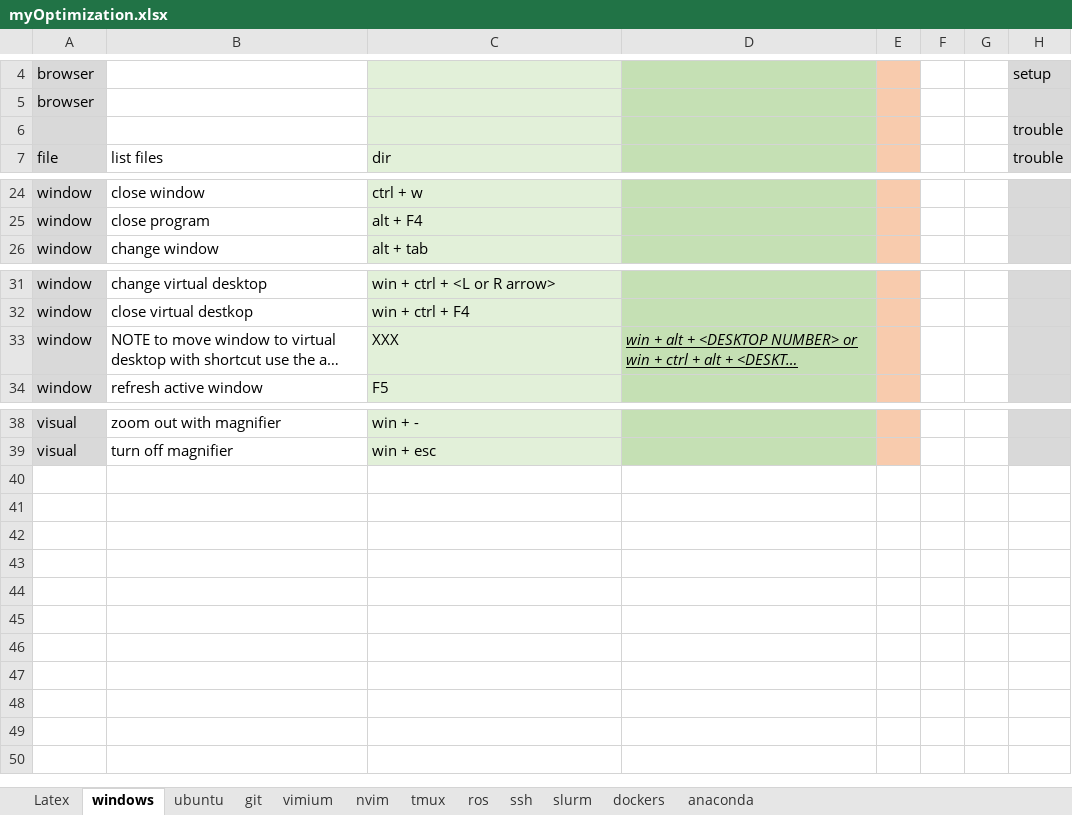
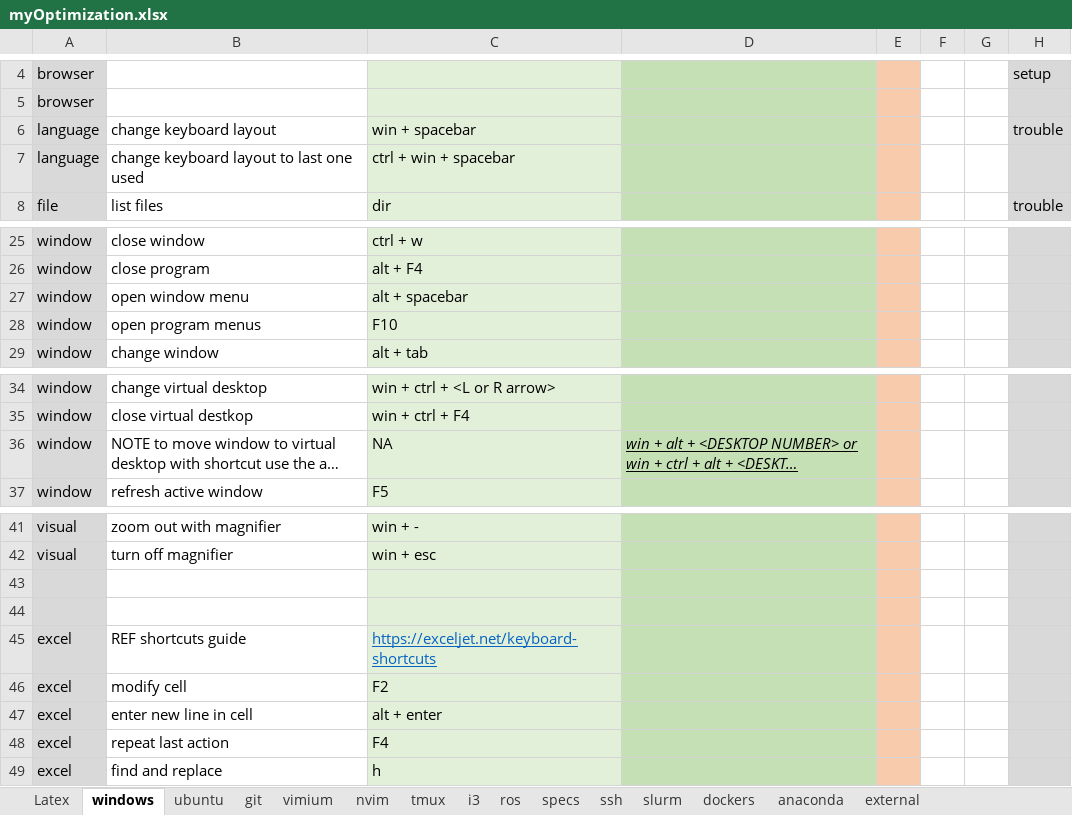
Before and after one commit to CSCarbone07/cscarbone07, an Excel workbook: references/myOptimization.xlsx, sheet windows, drawn as a sheet; only a part is shown, gaps mark what is left out; long unchanged cells end in …; values as stored, in another font and other column widths than the file's, no borders; addresses are those after the commit; rows hold the shown columns only; the diff names each change by its address in the sheet, - before the commit and + after, or states it on an @@ line.

```diff
--- a/references/myOptimization.xlsx (sheet windows)
+++ b/references/myOptimization.xlsx (sheet windows)
+sheet tab: i3
+sheet tab: specs
+sheet tab: external
-A6: (empty)
+A6: language
-B6: (empty)
+B6: change keyboard layout
-C6: (empty)
+C6: win + spacebar
+row 7: language | change keyboard layout to last one used | ctrl + win + spacebar
+row 27: window | open window menu | alt + spacebar
+row 28: window | open program menus | F10
-C36: XXX
+C36: NA
+row 43: (empty)
+row 44: (empty)
+row 45: excel | REF shortcuts guide | https://exceljet.net/keyboard-shortcuts
+row 46: excel | modify cell | F2
+row 47: excel | enter new line in cell | alt + enter
+row 48: excel | repeat last action | F4
+row 49: excel | find and replace | h
```
Also changed, not shown: sheet nvim, sheet ubuntu, sheet ssh, sheet tmux, sheet Latex, sheet slurm, 4 more sheets, 1 other file.
